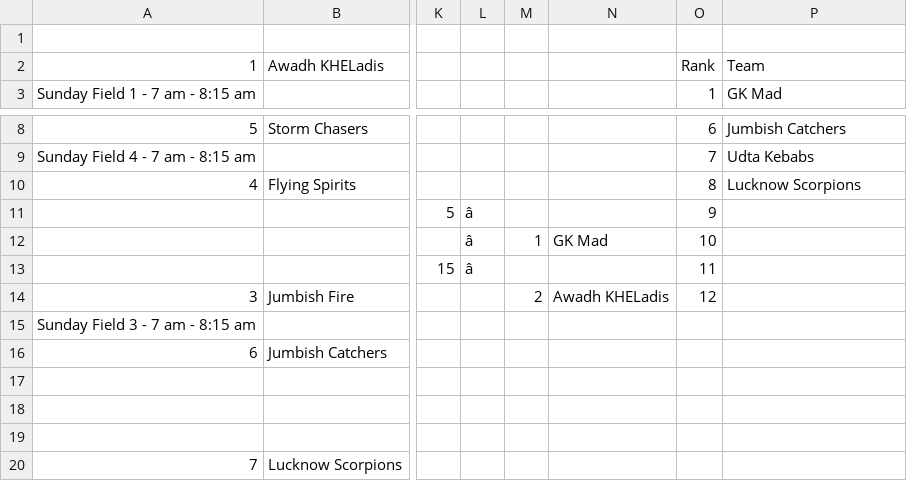
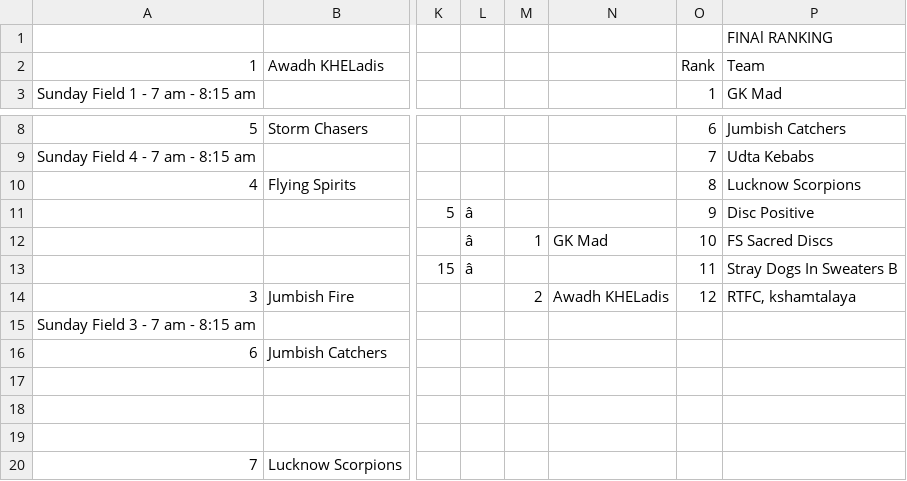
Before and after one commit to india-ultimate/scores, a CSV file: data/raw/ncs-22-23-mixed-regionals-north-brackets.csv, drawn as a sheet; only a part is shown, gaps mark what is left out; the diff names each change by its address in the sheet, - before the commit and + after, or states it on an @@ line.

Commit message:
Auto update data for the website
[ci skip]

```diff
--- a/data/raw/ncs-22-23-mixed-regionals-north-brackets.csv
+++ b/data/raw/ncs-22-23-mixed-regionals-north-brackets.csv
-P1: (empty)
+P1: FINAl RANKING
-P11: (empty)
+P11: Disc Positive
-P12: (empty)
+P12: FS Sacred Discs
-P13: (empty)
+P13: Stray Dogs In Sweaters B
-P14: (empty)
+P14: RTFC, kshamtalaya
```
Also changed, not shown: 1 other file.
